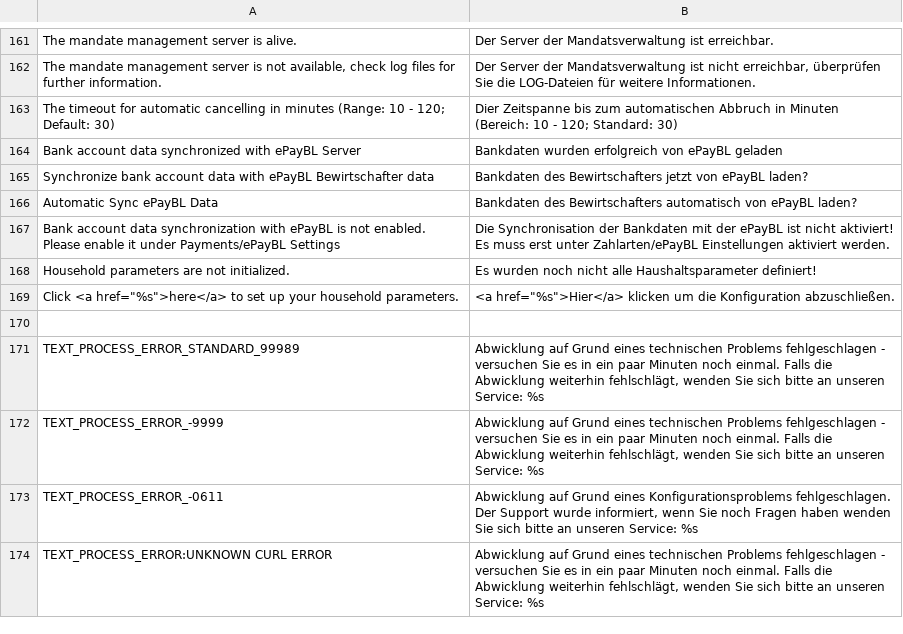
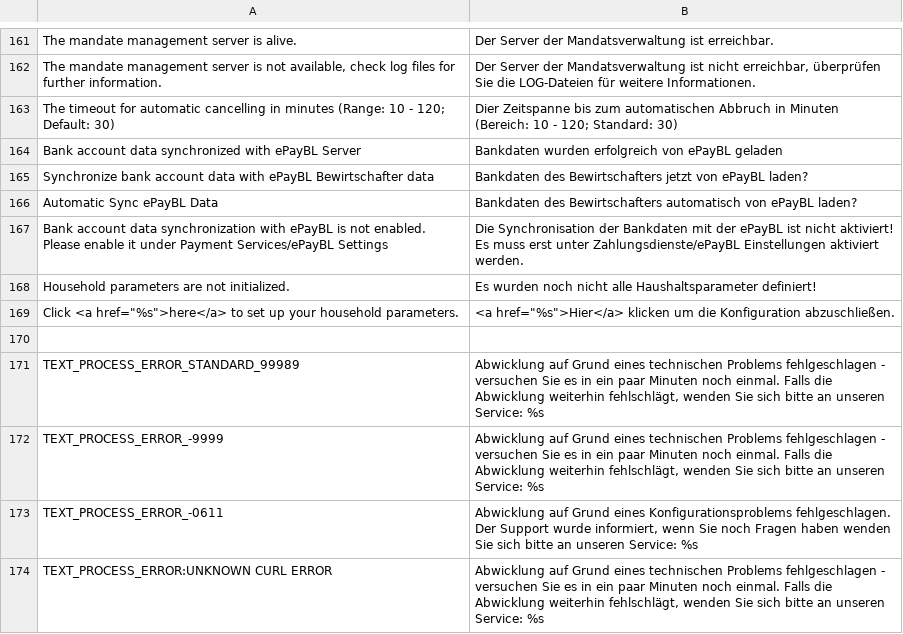
Before and after one commit to b3-it/magento-lts, a CSV file: app/locale/de_DE/Egovs_Paymentbase.csv, drawn as a sheet; only a part is shown, gaps mark what is left out.

```diff
--- a/app/locale/de_DE/Egovs_Paymentbase.csv
+++ b/app/locale/de_DE/Egovs_Paymentbase.csv
@@ -166,3 +166,3 @@
 "Automatic Sync ePayBL Data","Bankdaten des Bewirtschafters automatisch von ePayBL laden?"
-"Bank account data synchronization with ePayBL is not enabled. Please enable it under Payments/ePayBL Settings","Die Synchronisation der Bankdaten mit der ePayBL ist nicht aktiviert! Es muss erst unter Zahlarten/ePayBL Einstellungen aktiviert werden."
+"Bank account data synchronization with ePayBL is not enabled. Please enable it under Payment Services/ePayBL Settings","Die Synchronisation der Bankdaten mit der ePayBL ist nicht aktiviert! Es muss erst unter Zahlungsdienste/ePayBL Einstellungen aktiviert werden."
 "Household parameters are not initialized.","Es wurden noch nicht alle Haushaltsparameter definiert!"
```
Also changed, not shown: 3 other files.
